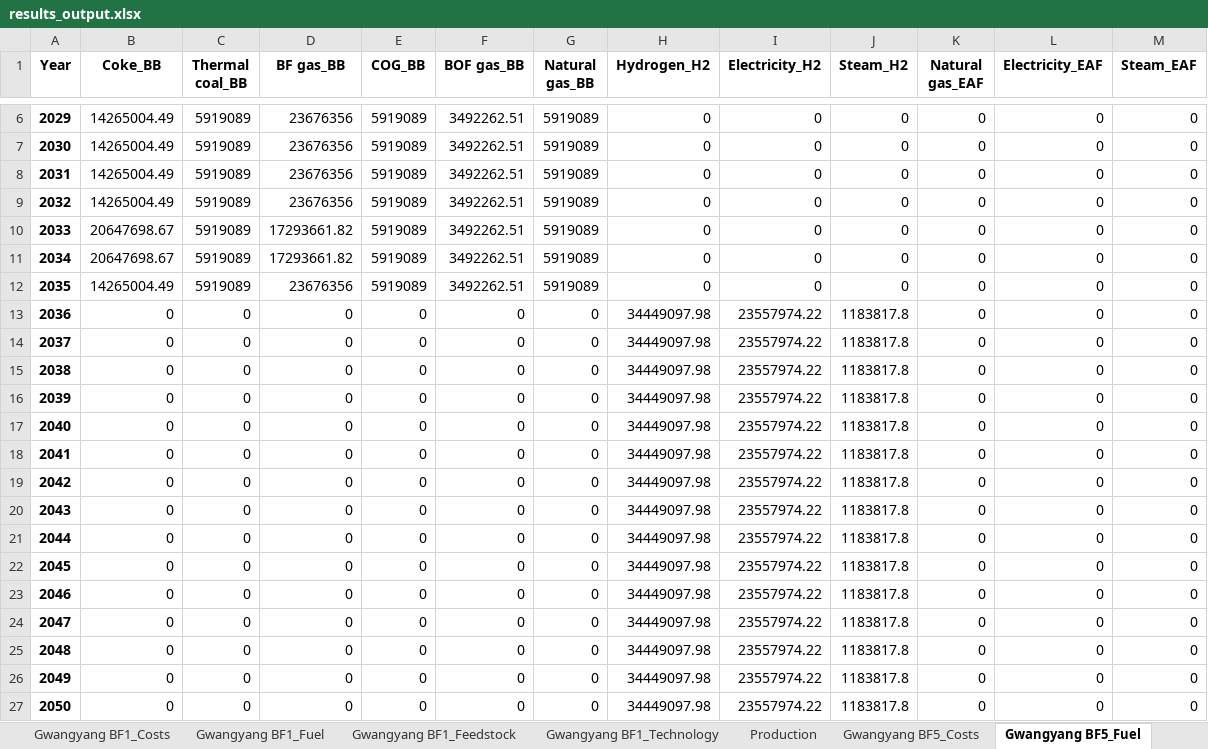
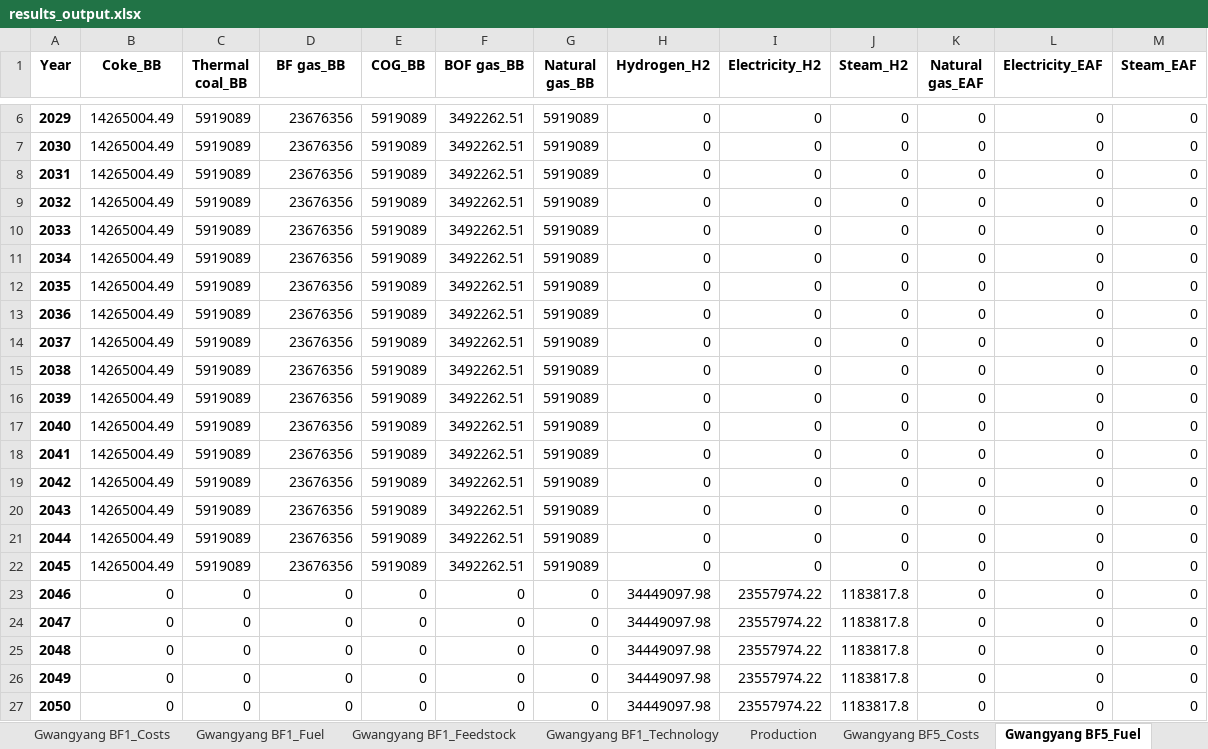
Before and after one commit to PLANiT-Institute/systempathway, an Excel workbook: results_output.xlsx, sheet Gwangyang BF5_Fuel, drawn as a sheet; only a part is shown, gaps mark what is left out; values as stored, in another font and other column widths than the file's, no borders; the diff names each change by its address in the sheet, - before the commit and + after, or states it on an @@ line.

```diff
--- a/results_output.xlsx (sheet Gwangyang BF5_Fuel)
+++ b/results_output.xlsx (sheet Gwangyang BF5_Fuel)
-B10:B11 (Coke_BB): 20647698.67
+B10:B11 (Coke_BB): 14265004.49
-D10:D11 (BF gas_BB): 17293661.82
+D10:D11 (BF gas_BB): 23676356
-B13:B22 (Coke_BB): 0
+B13:B22 (Coke_BB): 14265004.49
-C13:C22 (Thermal coal_BB): 0
+C13:C22 (Thermal coal_BB): 5919089
-D13:D22 (BF gas_BB): 0
+D13:D22 (BF gas_BB): 23676356
-E13:E22 (COG_BB): 0
+E13:E22 (COG_BB): 5919089
-F13:F22 (BOF gas_BB): 0
+F13:F22 (BOF gas_BB): 3492262.51
-G13:G22 (Natural gas_BB): 0
+G13:G22 (Natural gas_BB): 5919089
-H13:H22 (Hydrogen_H2): 34449097.98
+H13:H22 (Hydrogen_H2): 0
-I13:I22 (Electricity_H2): 23557974.22
+I13:I22 (Electricity_H2): 0
-J13:J22 (Steam_H2): 1183817.8
+J13:J22 (Steam_H2): 0
```
Also changed, not shown: sheet Global_Summary, sheet Pohang BF3_Fuel, sheet Gwangyang BF1_Fuel, sheet Gwangyang BF1_Technology, sheet Pohang BF3_Feedstock, sheet Production, 7 more sheets, other sheet tabs, database/steel_data.xlsx, 4 other files.
